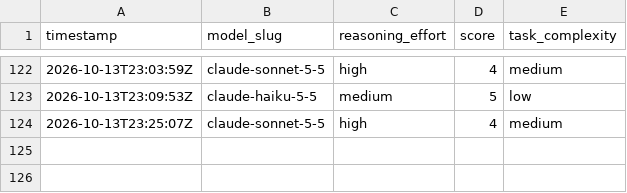
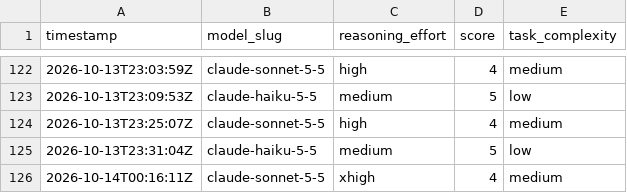
Before and after one commit to ctjobready/ctg, a CSV file: subagent-model-scores.csv, drawn as a sheet; only a part is shown, gaps mark what is left out.

```diff
--- a/subagent-model-scores.csv
+++ b/subagent-model-scores.csv
@@ -124 +124,3 @@ timestamp,model_slug,reasoning_effort,score,task_complexity
 2026-10-13T23:25:07Z,claude-sonnet-5-5,high,4,medium
+2026-10-13T23:31:04Z,claude-haiku-5-5,medium,5,low
+2026-10-14T00:16:11Z,claude-sonnet-5-5,xhigh,4,medium
```
